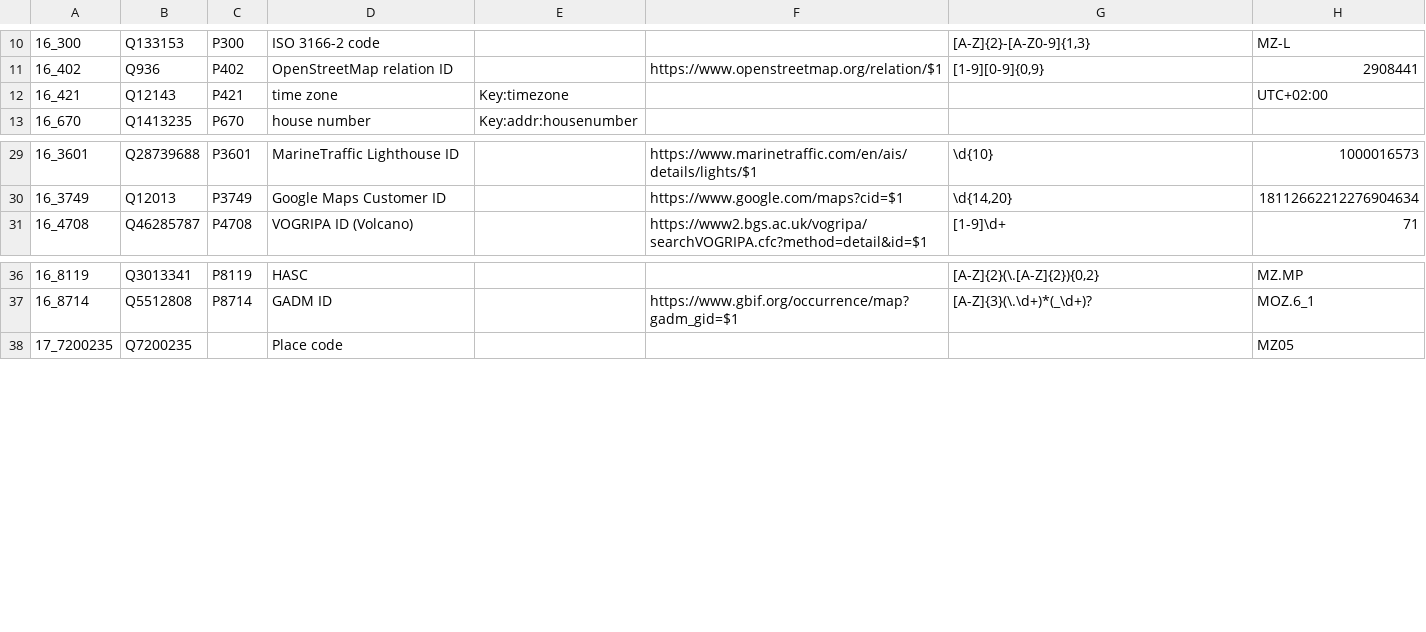
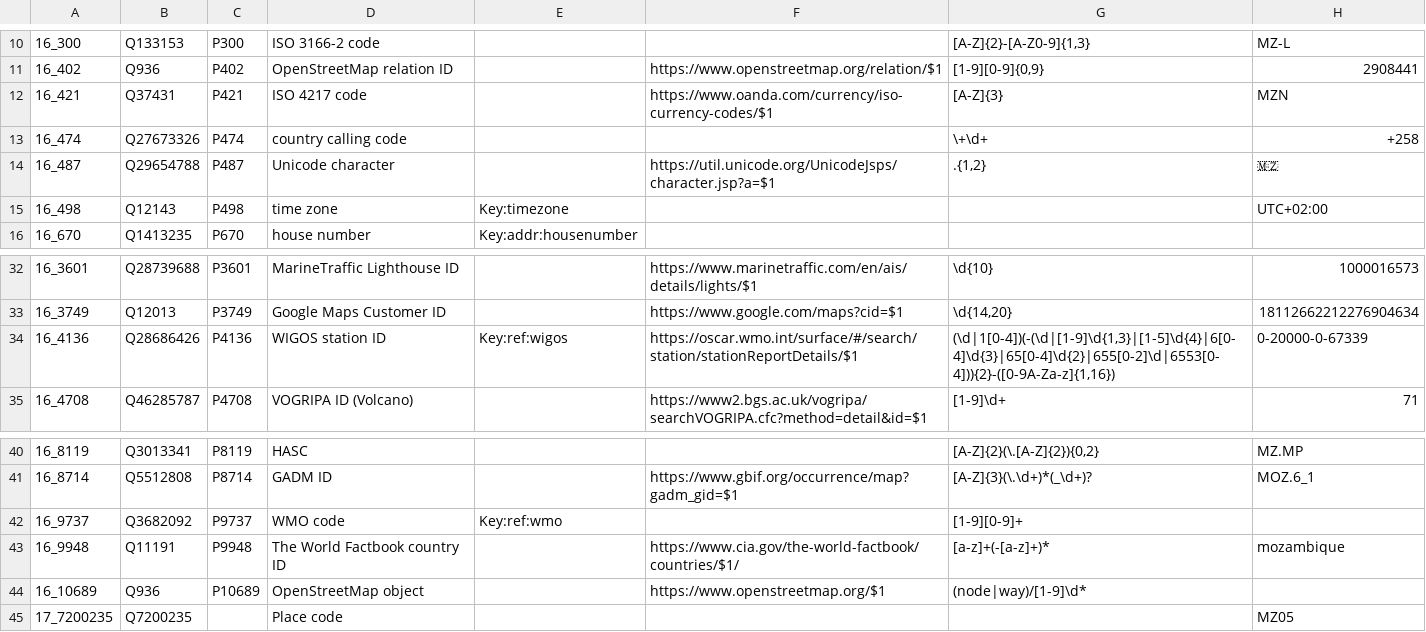
Before and after one commit to fititnt/awesome-spatial-reference-data, a CSV file: data/geospatial_controlled_vocabularies.tm.hxl.csv, drawn as a sheet; only a part is shown, gaps mark what is left out.

Commit message:
data/: +12 concepts

```diff
--- a/data/geospatial_controlled_vocabularies.tm.hxl.csv
+++ b/data/geospatial_controlled_vocabularies.tm.hxl.csv
@@ -11,3 +11,6 @@
 16_402,Q936,P402,OpenStreetMap relation ID,,https://www.openstreetmap.org/relation/$1,"[1-9][0-9]{0,9}",2908441
-16_421,Q12143,P421,time zone,Key:timezone,,,UTC+02:00
+16_421,Q37431,P421,ISO 4217 code,,https://www.oanda.com/currency/iso-currency-codes/$1,[A-Z]{3},MZN
+16_474,Q27673326,P474,country calling code,,,\+\d+,+258
+16_487,Q29654788,P487,Unicode character,,https://util.unicode.org/UnicodeJsps/character.jsp?a=$1,".{1,2}",🇲🇿
+16_498,Q12143,P498,time zone,Key:timezone,,,UTC+02:00
 16_670,Q1413235,P670,house number,Key:addr:housenumber,,,
@@ -30,2 +33,3 @@
 16_3749,Q12013,P3749,Google Maps Customer ID,,https://www.google.com/maps?cid=$1,"\d{14,20}",18112662212276904634
+16_4136,Q28686426,P4136,WIGOS station ID,Key:ref:wigos,https://oscar.wmo.int/surface/#/search/station/stationReportDetails/$1,"(\d|1[0-4])(-(\d|[1-9]\d{1,3}|[1-5]\d{4}|6[0-4]\d{3}|65[0-4]\d{2}|655[0-2]\d|6553[0-4])){2}-([0-9A-Za-z]{1,16})",0-20000-0-67339
 16_4708,Q46285787,P4708,VOGRIPA ID (Volcano),,https://www2.bgs.ac.uk/vogripa/searchVOGRIPA.cfc?method=detail&id=$1,[1-9]\d+,71
@@ -37,2 +41,5 @@
 16_8714,Q5512808,P8714,GADM ID,,https://www.gbif.org/occurrence/map?gadm_gid=$1,[A-Z]{3}(\.\d+)*(_\d+)?,MOZ.6_1
+16_9737,Q3682092,P9737,WMO code,Key:ref:wmo,,[1-9][0-9]+,
+16_9948,Q11191,P9948,The World Factbook country ID,,https://www.cia.gov/the-world-factbook/countries/$1/,[a-z]+(-[a-z]+)*,mozambique
+16_10689,Q936,P10689,OpenStreetMap object,,https://www.openstreetmap.org/$1,(node|way)/[1-9]\d*,
 17_7200235,Q7200235,,Place code,,,,MZ05
```
Also changed, not shown: data/geospatial_generic_terminology.tm.hxl.csv.
